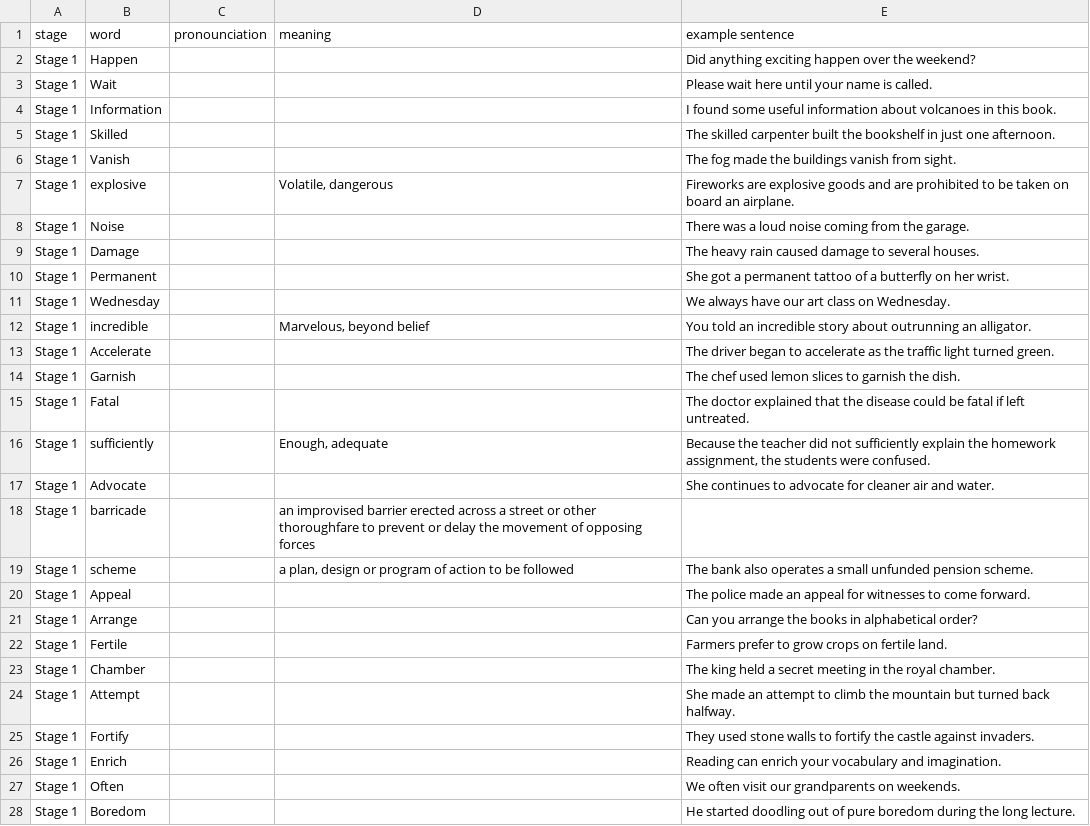
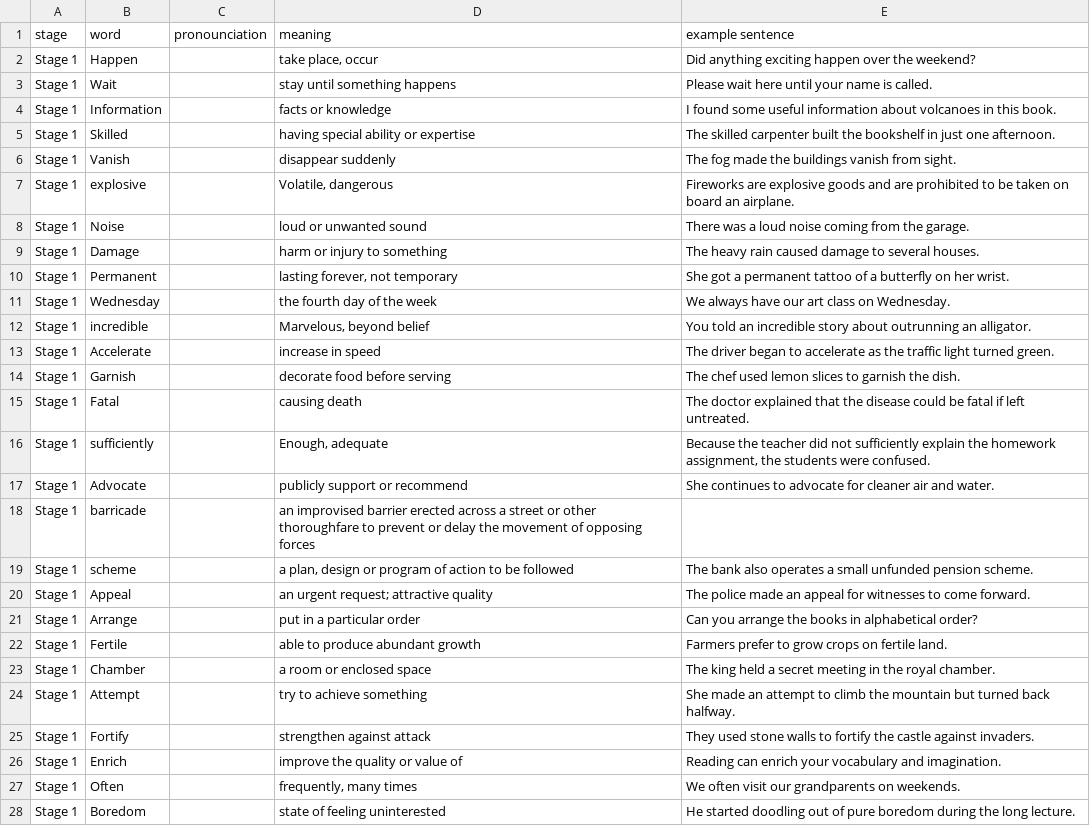
Before and after one commit to jkalamarz/speelingbee, a TSV file: public/spelling_bee_words.tsv, drawn as a sheet; only a part is shown; the diff covers the shown part only.

```diff
--- a/public/spelling_bee_words.tsv
+++ b/public/spelling_bee_words.tsv
@@ -1,6 +1,6 @@
 stage	word	pronounciation	meaning	example sentence
-Stage 1	Happen			Did anything exciting happen over the weekend?
-Stage 1	Wait			Please wait here until your name is called.
-Stage 1	Information			I found some useful information about volcanoes in this book.
-Stage 1	Skilled			The skilled carpenter built the bookshelf in just one afternoon.
-Stage 1	Vanish			The fog made the buildings vanish from sight.
+Stage 1	Happen	 	take place, occur	Did anything exciting happen over the weekend?
+Stage 1	Wait	 	stay until something happens	Please wait here until your name is called.
+Stage 1	Information	 	facts or knowledge	I found some useful information about volcanoes in this book.
+Stage 1	Skilled	 	having special ability or expertise	The skilled carpenter built the bookshelf in just one afternoon.
+Stage 1	Vanish	 	disappear suddenly	The fog made the buildings vanish from sight.
@@ -8,4 +8,4 @@ Stage 1	explosive		Volatile, dangerous	Fireworks are explosive goods and are pro
-Stage 1	Noise			There was a loud noise coming from the garage.
-Stage 1	Damage			The heavy rain caused damage to several houses.
-Stage 1	Permanent			She got a permanent tattoo of a butterfly on her wrist.
-Stage 1	Wednesday			We always have our art class on Wednesday.
+Stage 1	Noise	 	loud or unwanted sound	There was a loud noise coming from the garage.
+Stage 1	Damage	 	harm or injury to something	The heavy rain caused damage to several houses.
+Stage 1	Permanent	 	lasting forever, not temporary	She got a permanent tattoo of a butterfly on her wrist.
+Stage 1	Wednesday	 	the fourth day of the week	We always have our art class on Wednesday.
@@ -13,3 +13,3 @@ Stage 1	incredible		Marvelous, beyond belief	You told an incredible story about
-Stage 1	Accelerate			The driver began to accelerate as the traffic light turned green.
-Stage 1	Garnish			The chef used lemon slices to garnish the dish.
-Stage 1	Fatal			The doctor explained that the disease could be fatal if left untreated.
+Stage 1	Accelerate	 	increase in speed	The driver began to accelerate as the traffic light turned green.
+Stage 1	Garnish	 	decorate food before serving	The chef used lemon slices to garnish the dish.
+Stage 1	Fatal	 	causing death	The doctor explained that the disease could be fatal if left untreated.
@@ -17 +17 @@ Stage 1	sufficiently		Enough, adequate	Because the teacher did not sufficiently
-Stage 1	Advocate			She continues to advocate for cleaner air and water.
+Stage 1	Advocate	 	publicly support or recommend	She continues to advocate for cleaner air and water.
@@ -20,9 +20,9 @@ Stage 1	scheme		a plan, design or program of action to be followed	The bank also
-Stage 1	Appeal			The police made an appeal for witnesses to come forward.
-Stage 1	Arrange			Can you arrange the books in alphabetical order?
-Stage 1	Fertile			Farmers prefer to grow crops on fertile land.
-Stage 1	Chamber			The king held a secret meeting in the royal chamber.
-Stage 1	Attempt			She made an attempt to climb the mountain but turned back halfway.
-Stage 1	Fortify			They used stone walls to fortify the castle against invaders.
-Stage 1	Enrich			Reading can enrich your vocabulary and imagination.
-Stage 1	Often			We often visit our grandparents on weekends.
-Stage 1	Boredom			He started doodling out of pure boredom during the long lecture.
+Stage 1	Appeal	 	an urgent request; attractive quality	The police made an appeal for witnesses to come forward.
+Stage 1	Arrange	 	put in a particular order	Can you arrange the books in alphabetical order?
+Stage 1	Fertile	 	able to produce abundant growth	Farmers prefer to grow crops on fertile land.
+Stage 1	Chamber	 	a room or enclosed space	The king held a secret meeting in the royal chamber.
+Stage 1	Attempt	 	try to achieve something	She made an attempt to climb the mountain but turned back halfway.
+Stage 1	Fortify	 	strengthen against attack	They used stone walls to fortify the castle against invaders.
+Stage 1	Enrich	 	improve the quality or value of	Reading can enrich your vocabulary and imagination.
+Stage 1	Often	 	frequently, many times	We often visit our grandparents on weekends.
+Stage 1	Boredom	 	state of feeling uninterested	He started doodling out of pure boredom during the long lecture.
```
Also changed, not shown: 88 edited cells elsewhere in this file.
